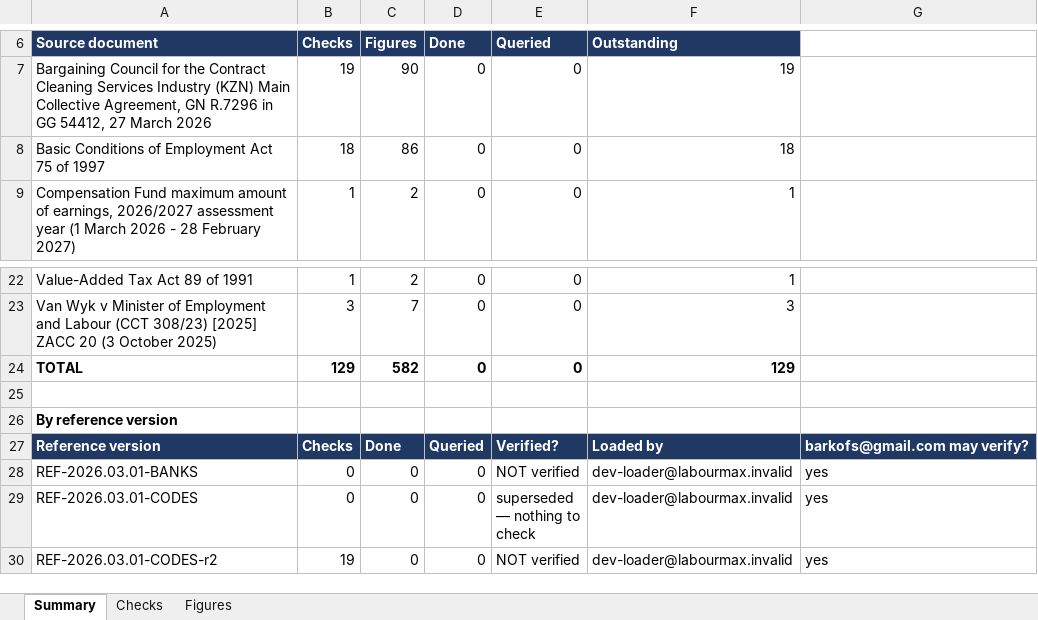
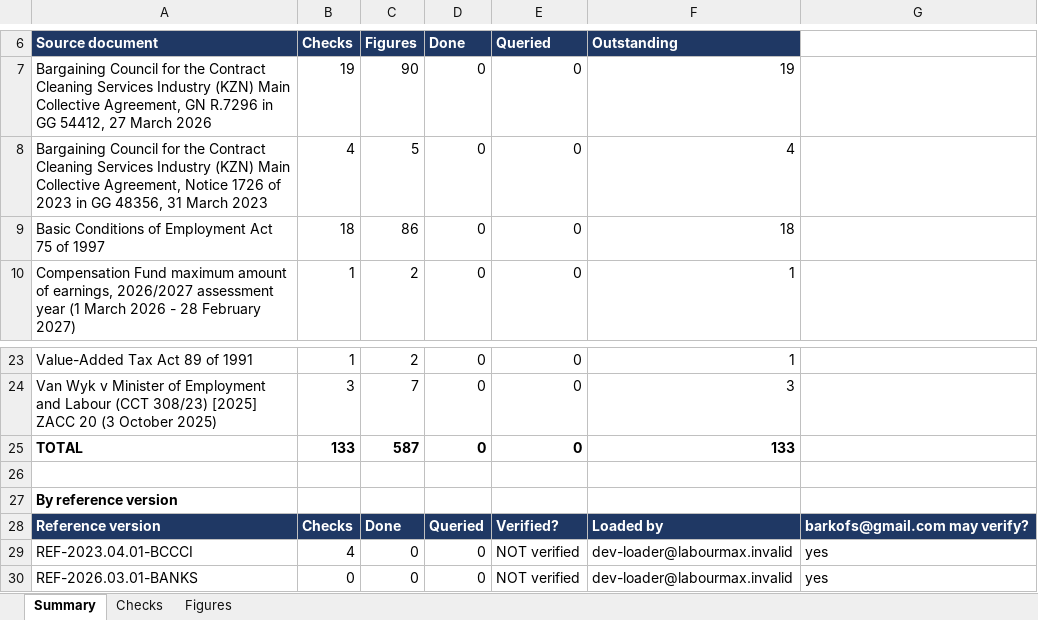
Before and after one commit to Kobusprimaxsa/LabourMax-HR, an Excel workbook: reference/verification/Labourmax_verification.xlsx, sheet Summary, drawn as a sheet; only a part is shown, gaps mark what is left out; the shorter side is filled out with more unchanged rows; values as stored, in another font and other column widths than the file's, no borders; addresses are those after the commit; the diff names each change by its address in the sheet, - before the commit and + after, or states it on an @@ line.

```diff
--- a/reference/verification/Labourmax_verification.xlsx (sheet Summary)
+++ b/reference/verification/Labourmax_verification.xlsx (sheet Summary)
+row 8: Bargaining Council for the Contract Cleaning Services Industry (KZN) Main Collective Agreement, Notice 1726 of 2023 in GG 48356, 31 March 2023 | 4 | 5 | 0 | 0 | 4
-B25 (Checks): 129
+B25 (Checks): 133
-C25 (Figures): 582
+C25 (Figures): 587
-F25 (Outstanding): 129
+F25 (Outstanding): 133
+row 29: REF-2023.04.01-BCCCI | 4 | 0 | 0 | NOT verified | dev-loader@labourmax.invalid | yes
```
Also changed, not shown: sheet Figures, sheet Checks, 3 other files.
